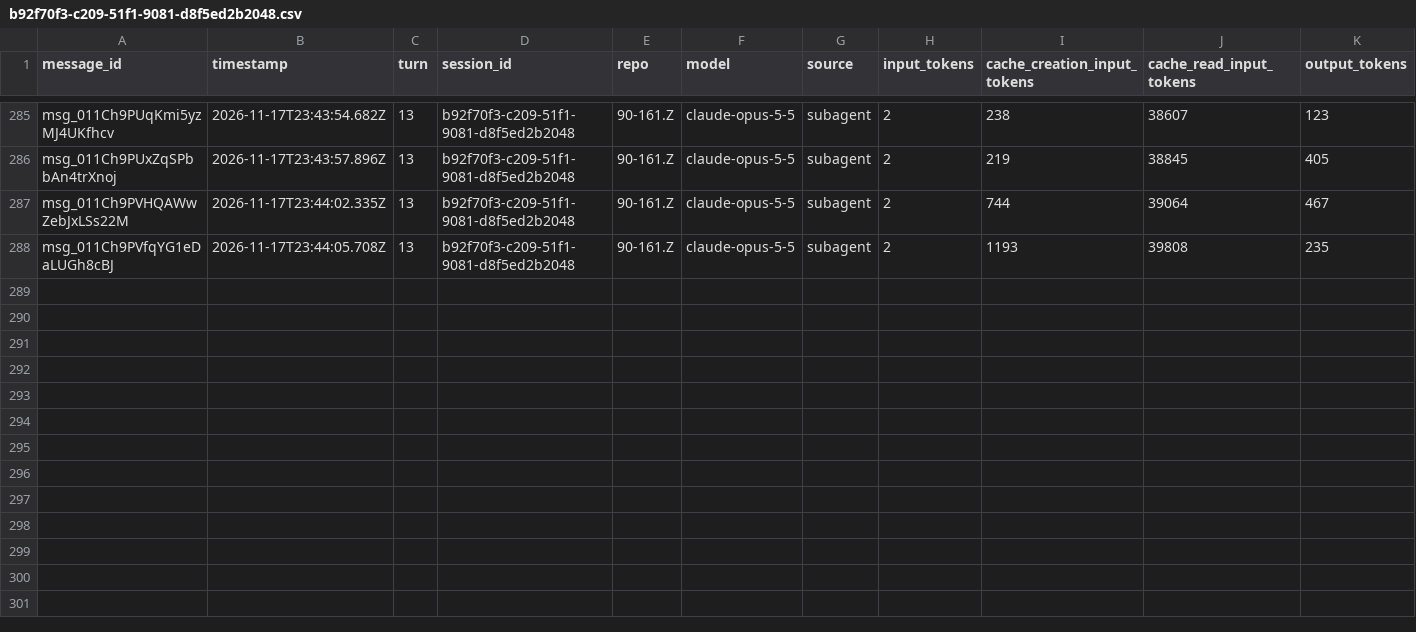
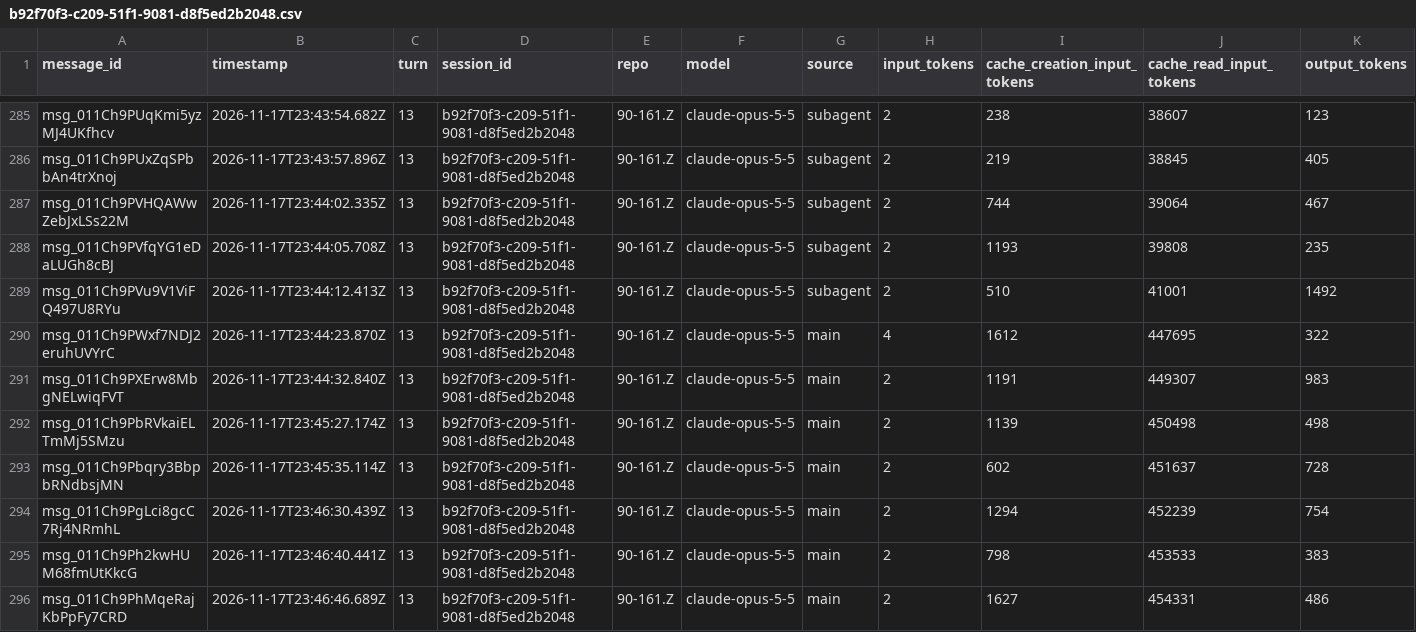
Before and after one commit to rhope-ops/90-161.Z, a CSV file: sessions/b92f70f3-c209-51f1-9081-d8f5ed2b2048.csv, drawn as a sheet; only a part is shown, gaps mark what is left out; the diff covers the shown part only.

```diff
--- a/sessions/b92f70f3-c209-51f1-9081-d8f5ed2b2048.csv
+++ b/sessions/b92f70f3-c209-51f1-9081-d8f5ed2b2048.csv
@@ -288 +288,9 @@ msg_011Ch9PVHQAWwZebJxLSs22M,2026-11-17T23:44:02.335Z,13,b92f70f3-c209-51f1-9081
 msg_011Ch9PVfqYG1eDaLUGh8cBJ,2026-11-17T23:44:05.708Z,13,b92f70f3-c209-51f1-9081-d8f5ed2b2048,90-161.Z,claude-opus-5-5,subagent,2,1193,39808,235
+msg_011Ch9PVu9V1ViFQ497U8RYu,2026-11-17T23:44:12.413Z,13,b92f70f3-c209-51f1-9081-d8f5ed2b2048,90-161.Z,claude-opus-5-5,subagent,2,510,41001,1492
+msg_011Ch9PWxf7NDJ2eruhUVYrC,2026-11-17T23:44:23.870Z,13,b92f70f3-c209-51f1-9081-d8f5ed2b2048,90-161.Z,claude-opus-5-5,main,4,1612,447695,322
+msg_011Ch9PXErw8MbgNELwiqFVT,2026-11-17T23:44:32.840Z,13,b92f70f3-c209-51f1-9081-d8f5ed2b2048,90-161.Z,claude-opus-5-5,main,2,1191,449307,983
+msg_011Ch9PbRVkaiELTmMj5SMzu,2026-11-17T23:45:27.174Z,13,b92f70f3-c209-51f1-9081-d8f5ed2b2048,90-161.Z,claude-opus-5-5,main,2,1139,450498,498
+msg_011Ch9Pbqry3BbpbRNdbsjMN,2026-11-17T23:45:35.114Z,13,b92f70f3-c209-51f1-9081-d8f5ed2b2048,90-161.Z,claude-opus-5-5,main,2,602,451637,728
+msg_011Ch9PgLci8gcC7Rj4NRmhL,2026-11-17T23:46:30.439Z,13,b92f70f3-c209-51f1-9081-d8f5ed2b2048,90-161.Z,claude-opus-5-5,main,2,1294,452239,754
+msg_011Ch9Ph2kwHUM68fmUtKkcG,2026-11-17T23:46:40.441Z,13,b92f70f3-c209-51f1-9081-d8f5ed2b2048,90-161.Z,claude-opus-5-5,main,2,798,453533,383
+msg_011Ch9PhMqeRajKbPpFy7CRD,2026-11-17T23:46:46.689Z,13,b92f70f3-c209-51f1-9081-d8f5ed2b2048,90-161.Z,claude-opus-5-5,main,2,1627,454331,486
```
Also changed, not shown: 8 added rows elsewhere in this file.
